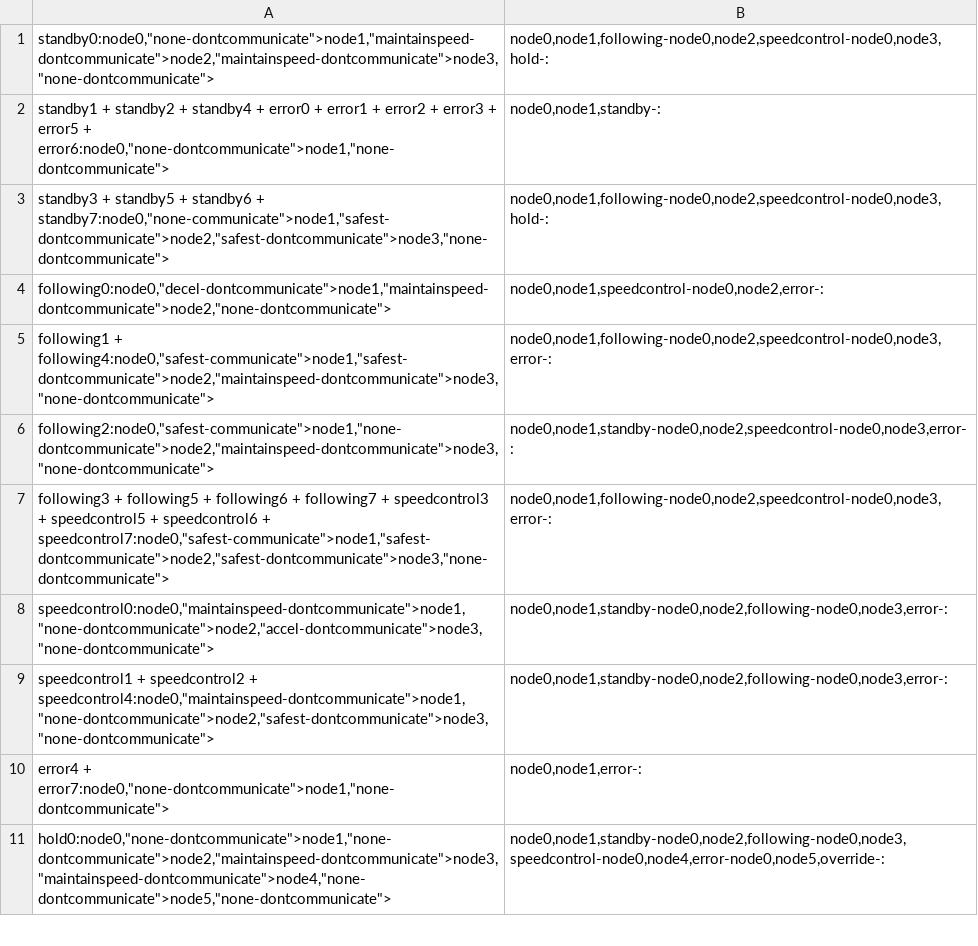
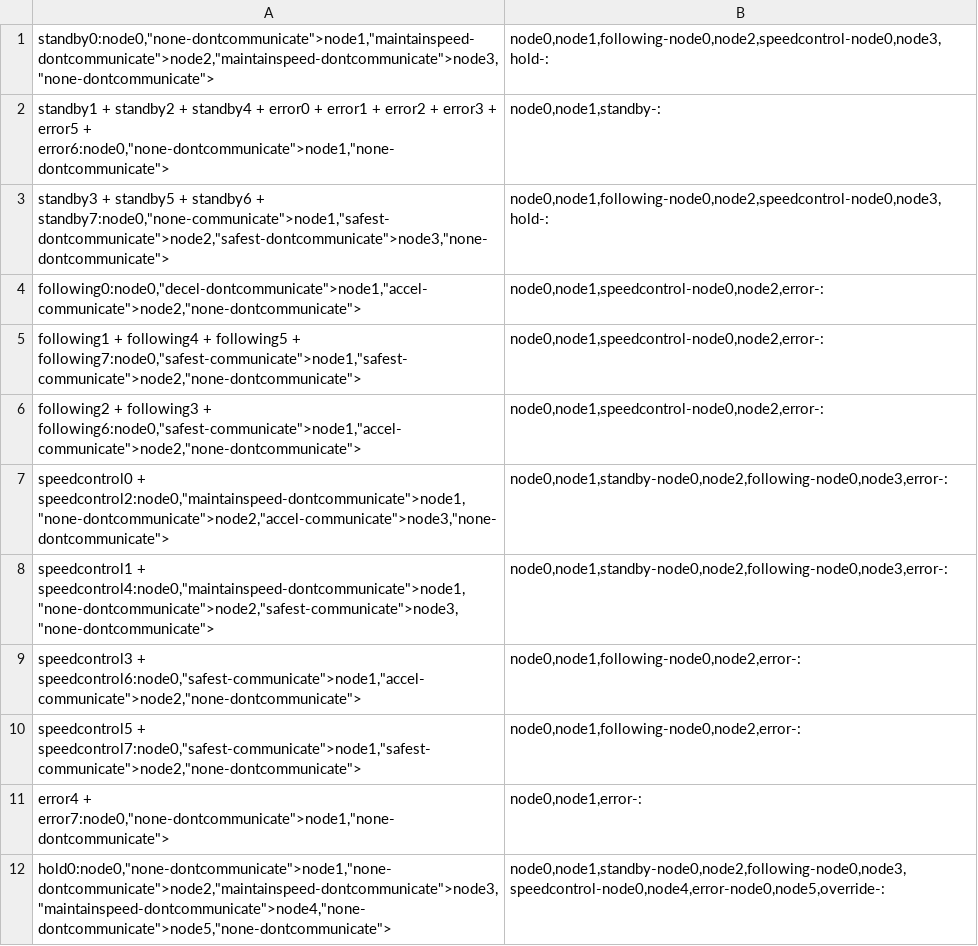
Before and after one commit to AlyssaLytle/DecPOMDP_Suite, a CSV file: MADPtools/machinemerge.csv, drawn as a sheet; only a part is shown.

```diff
--- a/MADPtools/machinemerge.csv
+++ b/MADPtools/machinemerge.csv
@@ -3,8 +3,9 @@ standby1 + standby2 + standby4 + error0 + error1 + error2 + error3 + error5 + er
 standby3 + standby5 + standby6 + standby7:node0,"none-communicate">node1,"safest-dontcommunicate">node2,"safest-dontcommunicate">node3,"none-dontcommunicate">;node0,node1,following-node0,node2,speedcontrol-node0,node3,hold-:
-following0:node0,"decel-dontcommunicate">node1,"maintainspeed-dontcommunicate">node2,"none-dontcommunicate">;node0,node1,speedcontrol-node0,node2,error-:
-following1 + following4:node0,"safest-communicate">node1,"safest-dontcommunicate">node2,"maintainspeed-dontcommunicate">node3,"none-dontcommunicate">;node0,node1,following-node0,node2,speedcontrol-node0,node3,error-:
-following2:node0,"safest-communicate">node1,"none-dontcommunicate">node2,"maintainspeed-dontcommunicate">node3,"none-dontcommunicate">;node0,node1,standby-node0,node2,speedcontrol-node0,node3,error-:
-following3 + following5 + following6 + following7 + speedcontrol3 + speedcontrol5 + speedcontrol6 + speedcontrol7:node0,"safest-communicate">node1,"safest-dontcommunicate">node2,"safest-dontcommunicate">node3,"none-dontcommunicate">;node0,node1,following-node0,node2,speedcontrol-node0,node3,error-:
-speedcontrol0:node0,"maintainspeed-dontcommunicate">node1,"none-dontcommunicate">node2,"accel-dontcommunicate">node3,"none-dontcommunicate">;node0,node1,standby-node0,node2,following-node0,node3,error-:
-speedcontrol1 + speedcontrol2 + speedcontrol4:node0,"maintainspeed-dontcommunicate">node1,"none-dontcommunicate">node2,"safest-dontcommunicate">node3,"none-dontcommunicate">;node0,node1,standby-node0,node2,following-node0,node3,error-:
+following0:node0,"decel-dontcommunicate">node1,"accel-communicate">node2,"none-dontcommunicate">;node0,node1,speedcontrol-node0,node2,error-:
+following1 + following4 + following5 + following7:node0,"safest-communicate">node1,"safest-communicate">node2,"none-dontcommunicate">;node0,node1,speedcontrol-node0,node2,error-:
+following2 + following3 + following6:node0,"safest-communicate">node1,"accel-communicate">node2,"none-dontcommunicate">;node0,node1,speedcontrol-node0,node2,error-:
+speedcontrol0 + speedcontrol2:node0,"maintainspeed-dontcommunicate">node1,"none-dontcommunicate">node2,"accel-communicate">node3,"none-dontcommunicate">;node0,node1,standby-node0,node2,following-node0,node3,error-:
+speedcontrol1 + speedcontrol4:node0,"maintainspeed-dontcommunicate">node1,"none-dontcommunicate">node2,"safest-communicate">node3,"none-dontcommunicate">;node0,node1,standby-node0,node2,following-node0,node3,error-:
+speedcontrol3 + speedcontrol6:node0,"safest-communicate">node1,"accel-communicate">node2,"none-dontcommunicate">;node0,node1,following-node0,node2,error-:
+speedcontrol5 + speedcontrol7:node0,"safest-communicate">node1,"safest-communicate">node2,"none-dontcommunicate">;node0,node1,following-node0,node2,error-:
 error4 + error7:node0,"none-dontcommunicate">node1,"none-dontcommunicate">;node0,node1,error-:
```
Also changed, not shown: 5 other files.
